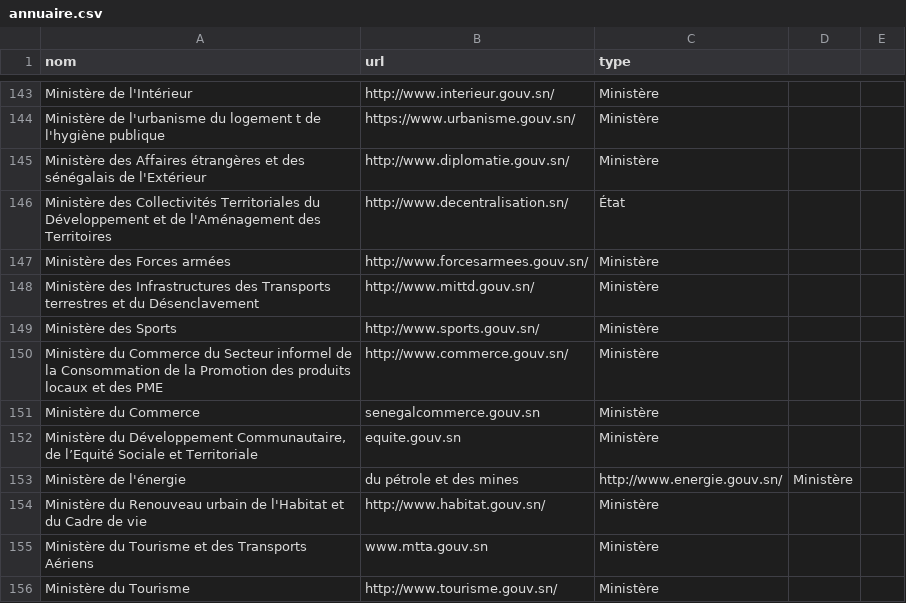
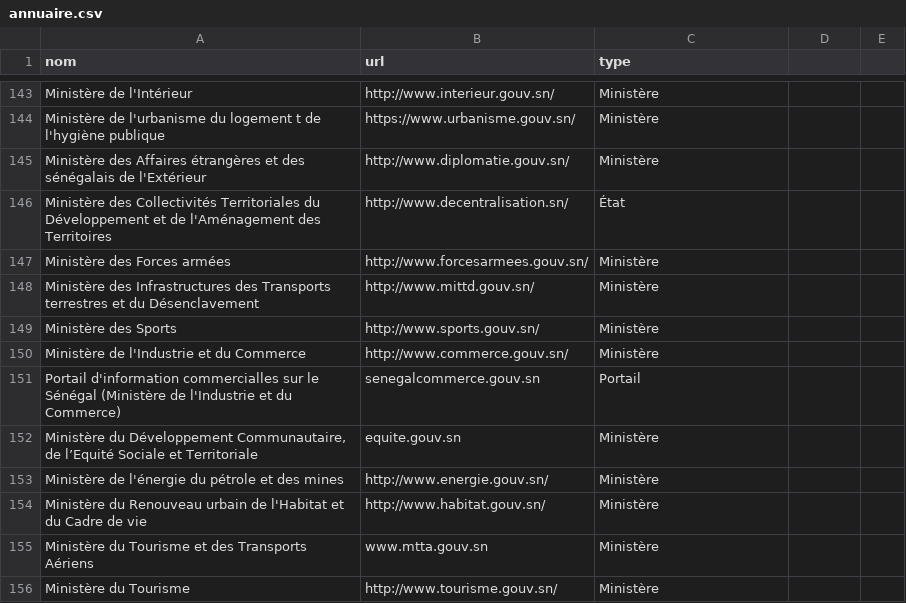
Before and after one commit to senegalouvert/annuaire-sites-publics-senegal, a CSV file: data/annuaire.csv, drawn as a sheet; only a part is shown, gaps mark what is left out.

Commit message:
fix(data): ministère industrie et commerce

```diff
--- a/data/annuaire.csv
+++ b/data/annuaire.csv
@@ -149,6 +149,6 @@ Ministère des Infrastructures des Transports terrestres et du Désenclavement,h
 Ministère des Sports,http://www.sports.gouv.sn/,Ministère
-Ministère du Commerce du Secteur informel de la Consommation de la Promotion des produits locaux et des PME,http://www.commerce.gouv.sn/,Ministère
-Ministère du Commerce,senegalcommerce.gouv.sn,Ministère
+Ministère de l'Industrie et du Commerce ,http://www.commerce.gouv.sn/,Ministère
+Portail d'information commercialles sur le Sénégal (Ministère de l'Industrie et du Commerce),senegalcommerce.gouv.sn,Portail
 "Ministère du Développement Communautaire, de l’Equité Sociale et Territoriale",equite.gouv.sn,Ministère
-Ministère de l'énergie, du pétrole et des mines,http://www.energie.gouv.sn/,Ministère
+Ministère de l'énergie du pétrole et des mines,http://www.energie.gouv.sn/,Ministère
 Ministère du Renouveau urbain de l'Habitat et du Cadre de vie,http://www.habitat.gouv.sn/,Ministère
```
